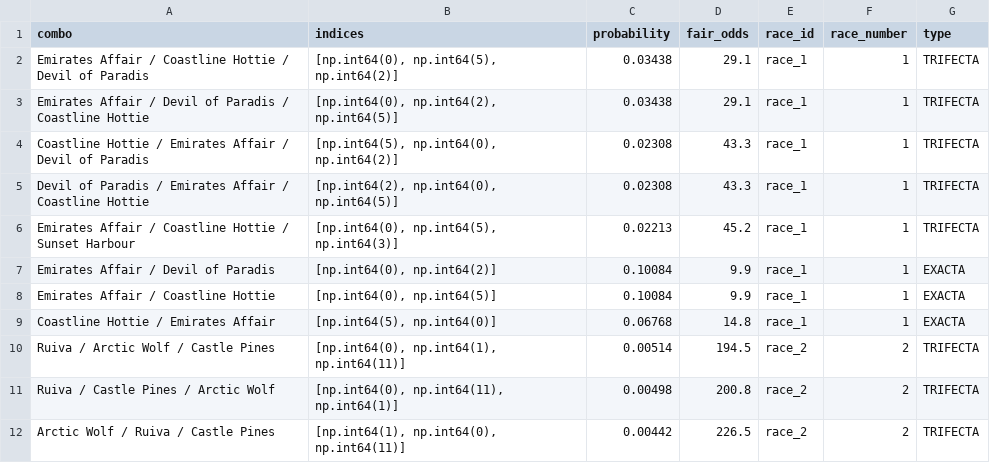
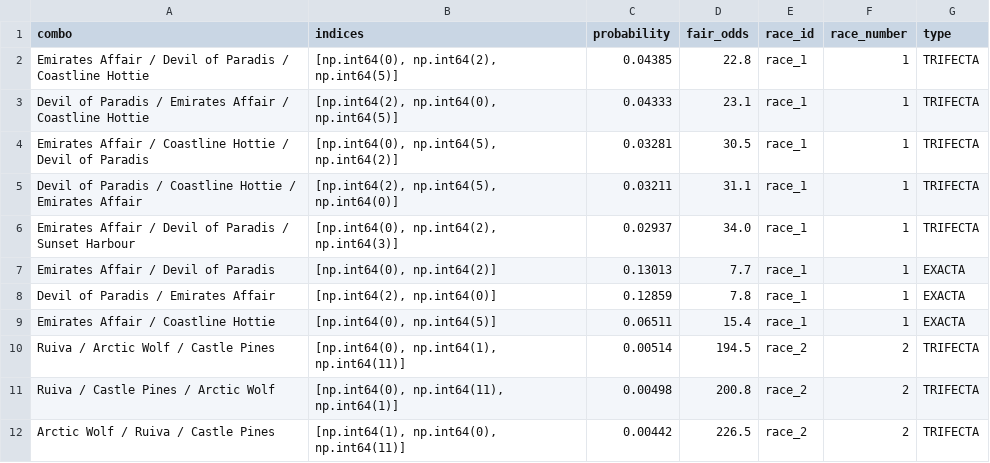
Before and after one commit to Sixteen1-6/HorseRacing, a CSV file: race_predictions/all_race_predictions_exotics.csv, drawn as a sheet; only a part is shown.

```diff
--- a/race_predictions/all_race_predictions_exotics.csv
+++ b/race_predictions/all_race_predictions_exotics.csv
@@ -1,10 +1,10 @@
 combo,indices,probability,fair_odds,race_id,race_number,type
-Emirates Affair / Coastline Hottie / Devil of Paradis,"[np.int64(0), np.int64(5), np.int64(2)]",0.03438,29.1,race_1,1,TRIFECTA
-Emirates Affair / Devil of Paradis / Coastline Hottie,"[np.int64(0), np.int64(2), np.int64(5)]",0.03438,29.1,race_1,1,TRIFECTA
-Coastline Hottie / Emirates Affair / Devil of Paradis,"[np.int64(5), np.int64(0), np.int64(2)]",0.02308,43.3,race_1,1,TRIFECTA
-Devil of Paradis / Emirates Affair / Coastline Hottie,"[np.int64(2), np.int64(0), np.int64(5)]",0.02308,43.3,race_1,1,TRIFECTA
-Emirates Affair / Coastline Hottie / Sunset Harbour,"[np.int64(0), np.int64(5), np.int64(3)]",0.02213,45.2,race_1,1,TRIFECTA
-Emirates Affair / Devil of Paradis,"[np.int64(0), np.int64(2)]",0.10084,9.9,race_1,1,EXACTA
-Emirates Affair / Coastline Hottie,"[np.int64(0), np.int64(5)]",0.10084,9.9,race_1,1,EXACTA
-Coastline Hottie / Emirates Affair,"[np.int64(5), np.int64(0)]",0.06768,14.8,race_1,1,EXACTA
+Emirates Affair / Devil of Paradis / Coastline Hottie,"[np.int64(0), np.int64(2), np.int64(5)]",0.04385,22.8,race_1,1,TRIFECTA
+Devil of Paradis / Emirates Affair / Coastline Hottie,"[np.int64(2), np.int64(0), np.int64(5)]",0.04333,23.1,race_1,1,TRIFECTA
+Emirates Affair / Coastline Hottie / Devil of Paradis,"[np.int64(0), np.int64(5), np.int64(2)]",0.03281,30.5,race_1,1,TRIFECTA
+Devil of Paradis / Coastline Hottie / Emirates Affair,"[np.int64(2), np.int64(5), np.int64(0)]",0.03211,31.1,race_1,1,TRIFECTA
+Emirates Affair / Devil of Paradis / Sunset Harbour,"[np.int64(0), np.int64(2), np.int64(3)]",0.02937,34.0,race_1,1,TRIFECTA
+Emirates Affair / Devil of Paradis,"[np.int64(0), np.int64(2)]",0.13013,7.7,race_1,1,EXACTA
+Devil of Paradis / Emirates Affair,"[np.int64(2), np.int64(0)]",0.12859,7.8,race_1,1,EXACTA
+Emirates Affair / Coastline Hottie,"[np.int64(0), np.int64(5)]",0.06511,15.4,race_1,1,EXACTA
 Ruiva / Arctic Wolf / Castle Pines,"[np.int64(0), np.int64(1), np.int64(11)]",0.00514,194.5,race_2,2,TRIFECTA
```
Also changed, not shown: race_predictions/all_race_predictions.csv, 1 other file.
